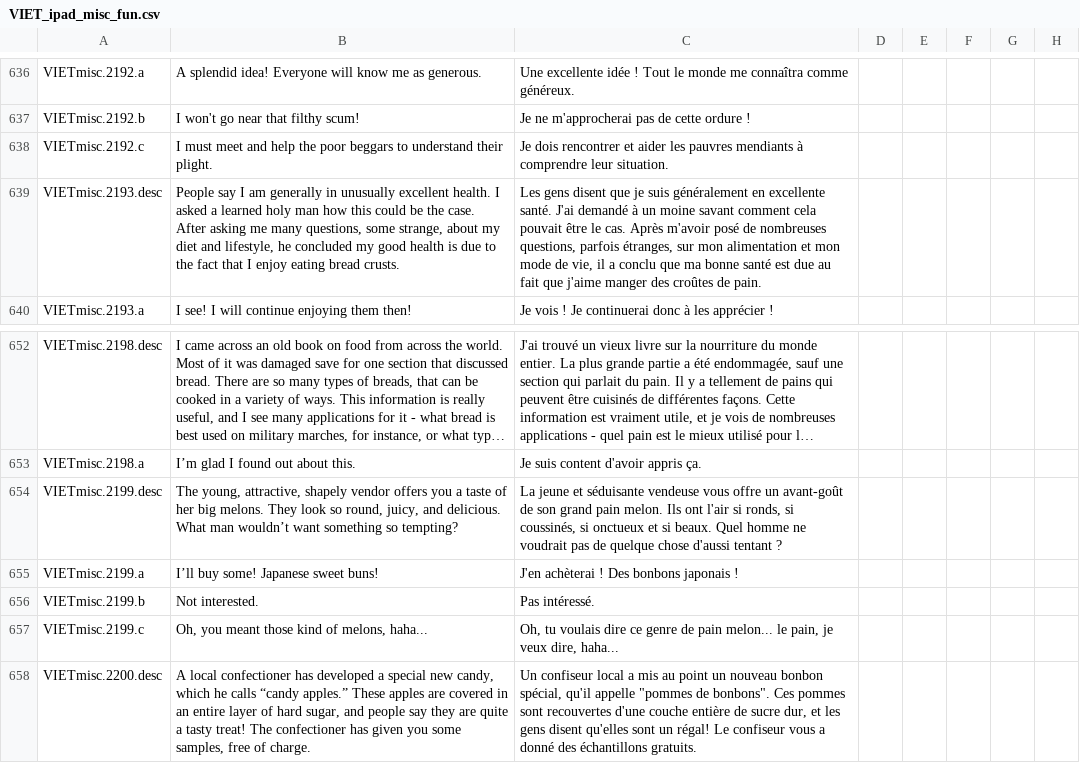
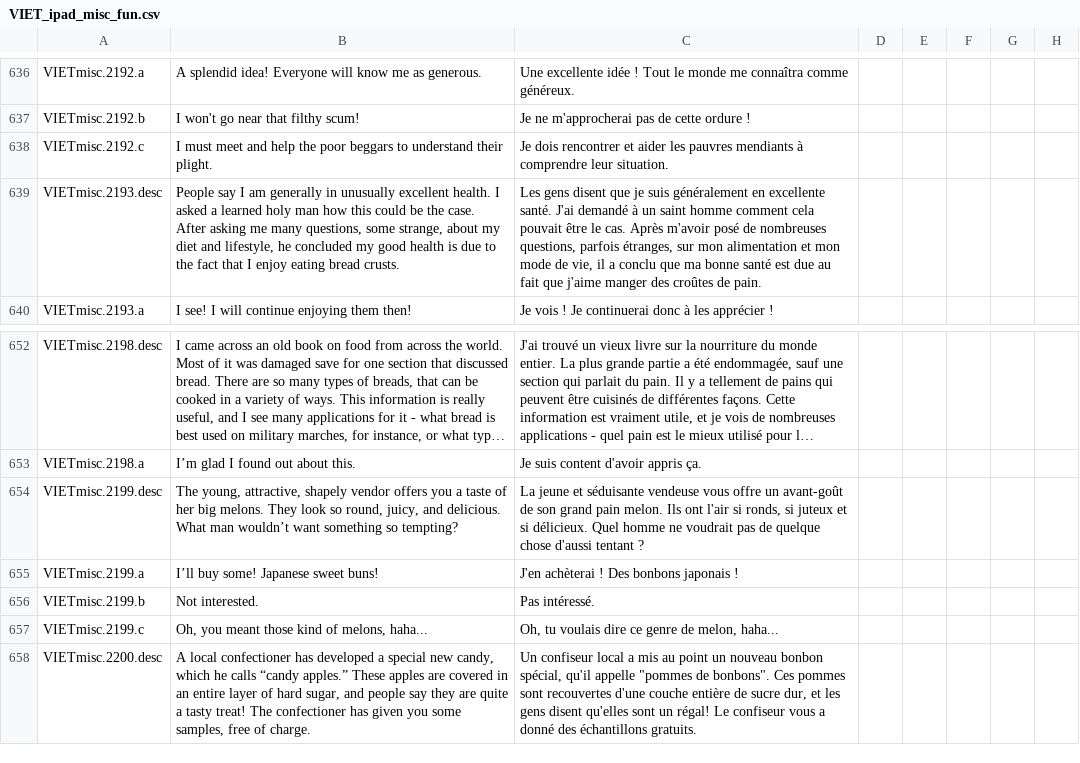
Before and after one commit to cybrxkhan/VIET-Events-Reborn, a CSV file: VIET Events/localisation/VIET_ipad_misc_fun.csv, drawn as a sheet; only a part is shown, gaps mark what is left out; long unchanged cells end in …; the diff names each change by its address in the sheet, - before the commit and + after, or states it on an @@ line.

```diff
--- a/VIET Events/localisation/VIET_ipad_misc_fun.csv
+++ b/VIET Events/localisation/VIET_ipad_misc_fun.csv
-C639: …à un moine savant comment cela…
+C639: …à un saint homme comment cela…
-C654: …ronds, si coussinés, si onctueux et si beaux. Quel homme…
+C654: …ronds, si juteux et si délicieux. Quel homme…
-C657: …genre de pain melon... le pain, je veux dire, haha...
+C657: …genre de melon, haha...
```
Also changed, not shown: VIET Events/localisation/VIET_modifiers_2.csv, 1 other file.
